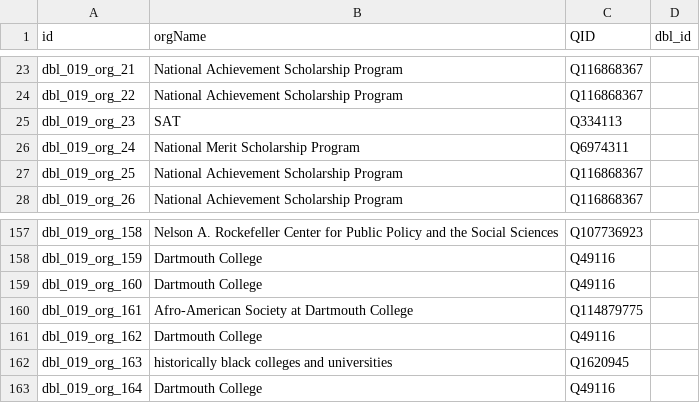
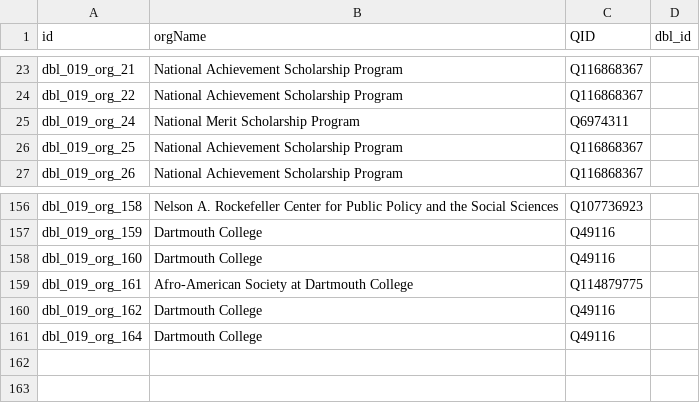
Before and after one commit to Dartmouth-Digital-History-Initiative/DBL-Encoding, a TSV file: tsv/019_ford_wallace_orgs.tsv, drawn as a sheet; only a part is shown, gaps mark what is left out.

Commit message:
Update 019_ford_wallace_orgs.tsv

```diff
--- a/tsv/019_ford_wallace_orgs.tsv
+++ b/tsv/019_ford_wallace_orgs.tsv
@@ -24,3 +24,2 @@ dbl_019_org_21	National Achievement Scholarship Program	Q116868367
 dbl_019_org_22	National Achievement Scholarship Program	Q116868367	
-dbl_019_org_23	SAT	Q334113	
 dbl_019_org_24	National Merit Scholarship Program	Q6974311	
@@ -161,3 +160,2 @@ dbl_019_org_161	Afro-American Society at Dartmouth College	Q114879775
 dbl_019_org_162	Dartmouth College	Q49116	
-dbl_019_org_163	historically black colleges and universities	Q1620945	
 dbl_019_org_164	Dartmouth College	Q49116	
```
